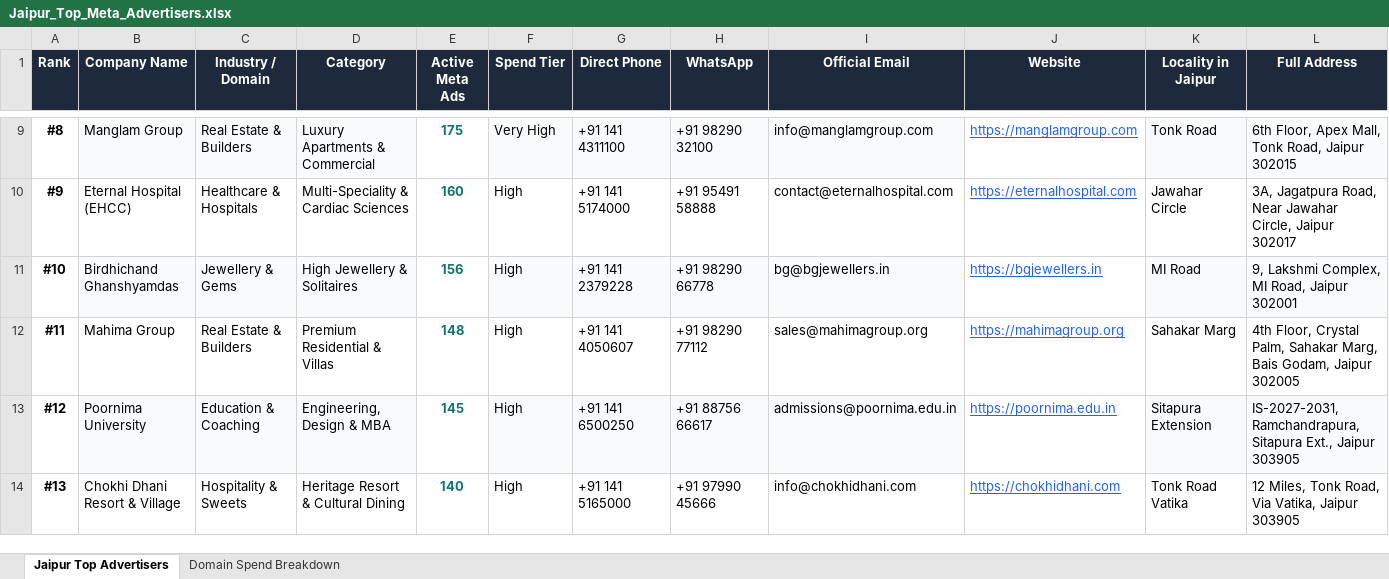
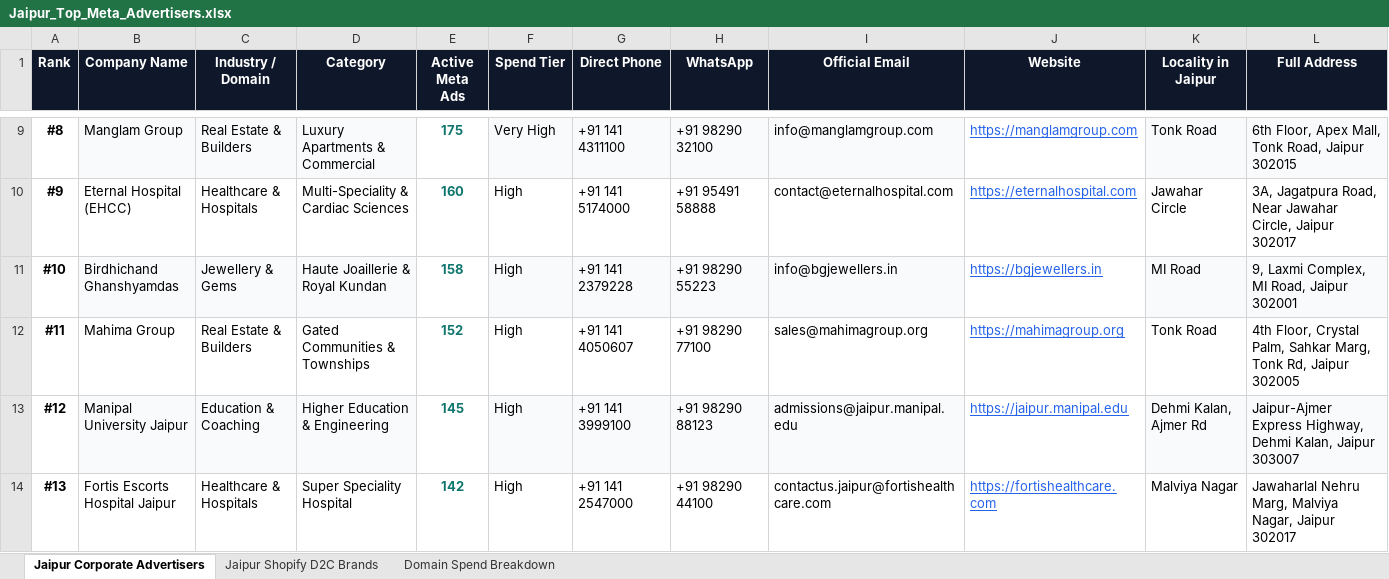
Before and after one commit to hardiksharma29002-stack/Meta_ads, an Excel workbook: exports/Jaipur_Top_Meta_Advertisers.xlsx, sheet Jaipur Corporate Advertisers, drawn as a sheet; only a part is shown, gaps mark what is left out; values as stored, in another font and other column widths than the file's, no borders; the diff covers the shown part only; the diff names each change by its address in the sheet, - before the commit and + after, or states it on an @@ line.

Commit message:
Add Jaipur 60 Shopify D2C stores with CEO/Founder LinkedIn profiles, dedicated UI section, and updated Excel/PDF exports

```diff
--- a/exports/Jaipur_Top_Meta_Advertisers.xlsx (sheet Jaipur Corporate Advertisers)
+++ b/exports/Jaipur_Top_Meta_Advertisers.xlsx (sheet Jaipur Corporate Advertisers)
-sheet tab: Jaipur Top Advertisers
+sheet tab: Jaipur Corporate Advertisers
+sheet tab: Jaipur Shopify D2C Brands
-D11 (Category): High Jewellery & Solitaires
+D11 (Category): Haute Joaillerie & Royal Kundan
-E11 (Active Meta Ads): 156
+E11 (Active Meta Ads): 158
-H11 (WhatsApp): +91 98290 66778
+H11 (WhatsApp): +91 98290 55223
-I11 (Official Email): bg@bgjewellers.in
+I11 (Official Email): info@bgjewellers.in
-L11 (Full Address): 9, Lakshmi Complex, MI Road, Jaipur 302001
+L11 (Full Address): 9, Laxmi Complex, MI Road, Jaipur 302001
-D12 (Category): Premium Residential & Villas
+D12 (Category): Gated Communities & Townships
-E12 (Active Meta Ads): 148
+E12 (Active Meta Ads): 152
-H12 (WhatsApp): +91 98290 77112
+H12 (WhatsApp): +91 98290 77100
-K12 (Locality in Jaipur): Sahakar Marg
+K12 (Locality in Jaipur): Tonk Road
-L12 (Full Address): …Crystal Palm, Sahakar Marg, Bais Godam, Jaipur 302005
+L12 (Full Address): …Crystal Palm, Sahkar Marg, Tonk Rd, Jaipur 302005
-B13 (Company Name): Poornima University
+B13 (Company Name): Manipal University Jaipur
-D13 (Category): Engineering, Design & MBA
+D13 (Category): Higher Education & Engineering
-G13 (Direct Phone): +91 141 6500250
+G13 (Direct Phone): +91 141 3999100
-H13 (WhatsApp): +91 88756 66617
+H13 (WhatsApp): +91 98290 88123
-I13 (Official Email): admissions@poornima.edu.in
+I13 (Official Email): admissions@jaipur.manipal.edu
-J13 (Website): https://poornima.edu.in
+J13 (Website): https://jaipur.manipal.edu
-K13 (Locality in Jaipur): Sitapura Extension
+K13 (Locality in Jaipur): Dehmi Kalan, Ajmer Rd
-L13 (Full Address): IS-2027-2031, Ramchandrapura, Sitapura Ext., Jaipur 303905
+L13 (Full Address): Jaipur-Ajmer Express Highway, Dehmi Kalan, Jaipur 303007
-B14 (Company Name): Chokhi Dhani Resort & Village
+B14 (Company Name): Fortis Escorts Hospital Jaipur
-C14 (Industry / Domain): Hospitality & Sweets
+C14 (Industry / Domain): Healthcare & Hospitals
-D14 (Category): Heritage Resort & Cultural Dining
+D14 (Category): Super Speciality Hospital
-E14 (Active Meta Ads): 140
+E14 (Active Meta Ads): 142
-G14 (Direct Phone): +91 141 5165000
+G14 (Direct Phone): +91 141 2547000
-H14 (WhatsApp): +91 97990 45666
+H14 (WhatsApp): +91 98290 44100
-I14 (Official Email): info@chokhidhani.com
+I14 (Official Email): contactus.jaipur@fortishealthcare.com
-J14 (Website): https://chokhidhani.com
+J14 (Website): https://fortishealthcare.com
-K14 (Locality in Jaipur): Tonk Road Vatika
+K14 (Locality in Jaipur): Malviya Nagar
-L14 (Full Address): 12 Miles, Tonk Road, Via Vatika, Jaipur 303905
+L14 (Full Address): Jawaharlal Nehru Marg, Malviya Nagar, Jaipur 302017
```
Also changed, not shown: 132 edited cells elsewhere in this sheet, frontend/public/exports/Jaipur_Top_Meta_Advertisers.xlsx, 7 other files.
